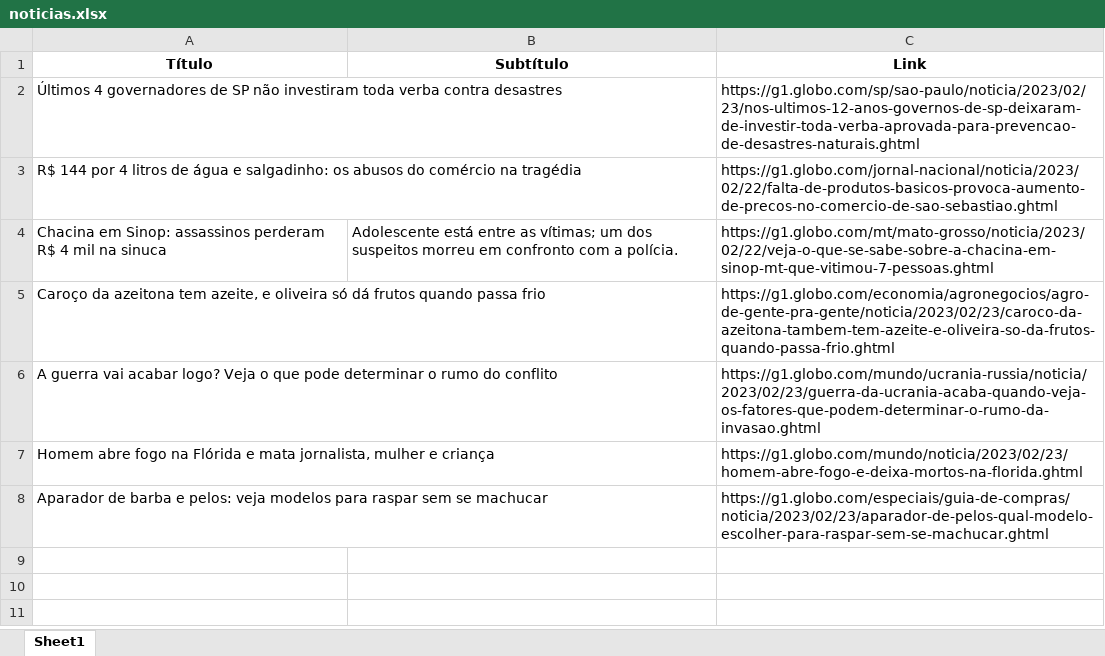
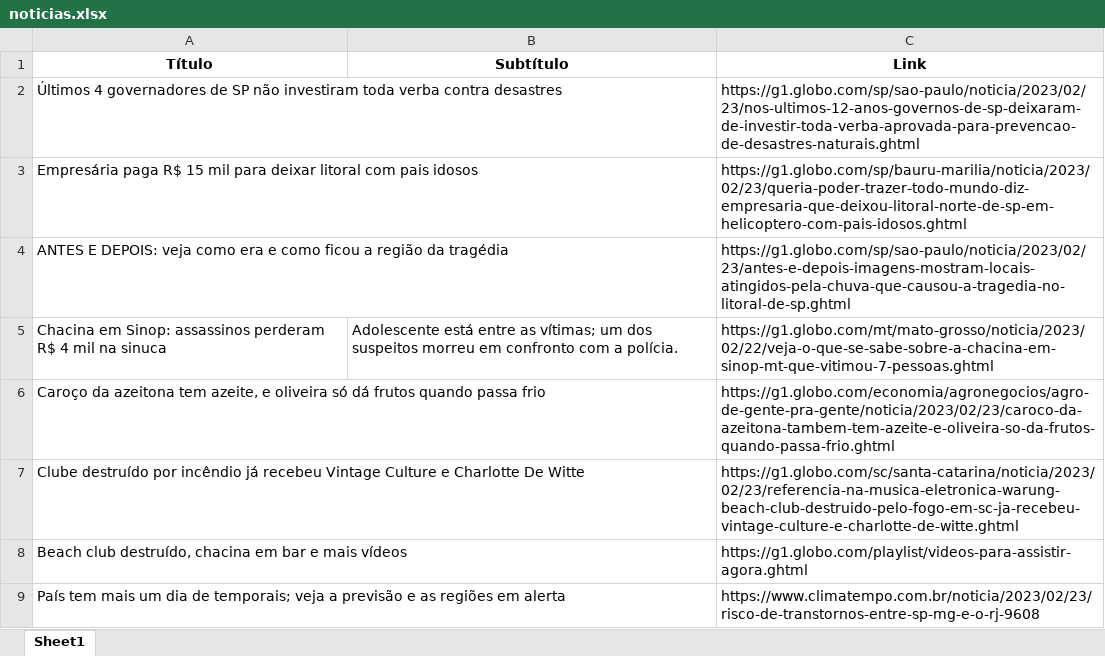
Before and after one commit to guiworldtv2/testeando-publico, an Excel workbook: noticias.xlsx, sheet Sheet1, drawn as a sheet; values as stored, in another font and other column widths than the file's, no borders; removed rows and columns are numbered as before the commit, all else as after; the diff names each change by its address in the sheet, - before the commit and + after, or states it on an @@ line.

```diff
--- a/noticias.xlsx (sheet Sheet1)
+++ b/noticias.xlsx (sheet Sheet1)
-row 3: R$ 144 por 4 litros de água e salgadinho: os abusos do comércio na tragédia |  | https://g1.globo.com/jornal-nacional/noticia/2023/02/22/falta-de-produtos-basicos-provoca-aumento-de-precos-no-comercio-de-sao-sebastiao.ghtml
+row 3: Empresária paga R$ 15 mil para deixar litoral com pais idosos |  | https://g1.globo.com/sp/bauru-marilia/noticia/2023/02/23/queria-poder-trazer-todo-mundo-diz-empresaria-que-deixou-litoral-norte-de-sp-em-helicoptero-com-pais-idosos.ghtml
+row 4: ANTES E DEPOIS: veja como era e como ficou a região da tragédia |  | https://g1.globo.com/sp/sao-paulo/noticia/2023/02/23/antes-e-depois-imagens-mostram-locais-atingidos-pela-chuva-que-causou-a-tragedia-no-litoral-de-sp.ghtml
-row 6: A guerra vai acabar logo? Veja o que pode determinar o rumo do conflito |  | https://g1.globo.com/mundo/ucrania-russia/noticia/2023/02/23/guerra-da-ucrania-acaba-quando-veja-os-fatores-que-podem-determinar-o-rumo-da-invasao.ghtml
-row 7: Homem abre fogo na Flórida e mata jornalista, mulher e criança |  | https://g1.globo.com/mundo/noticia/2023/02/23/homem-abre-fogo-e-deixa-mortos-na-florida.ghtml
-row 8: Aparador de barba e pelos: veja modelos para raspar sem se machucar |  | https://g1.globo.com/especiais/guia-de-compras/noticia/2023/02/23/aparador-de-pelos-qual-modelo-escolher-para-raspar-sem-se-machucar.ghtml
+row 7: Clube destruído por incêndio já recebeu Vintage Culture e Charlotte De Witte |  | https://g1.globo.com/sc/santa-catarina/noticia/2023/02/23/referencia-na-musica-eletronica-warung-beach-club-destruido-pelo-fogo-em-sc-ja-recebeu-vintage-culture-e-charlotte-de-witte.ghtml
+row 8: Beach club destruído, chacina em bar e mais vídeos |  | https://g1.globo.com/playlist/videos-para-assistir-agora.ghtml
+row 9: País tem mais um dia de temporais; veja a previsão e as regiões em alerta |  | https://www.climatempo.com.br/noticia/2023/02/23/risco-de-transtornos-entre-sp-mg-e-o-rj-9608
```
